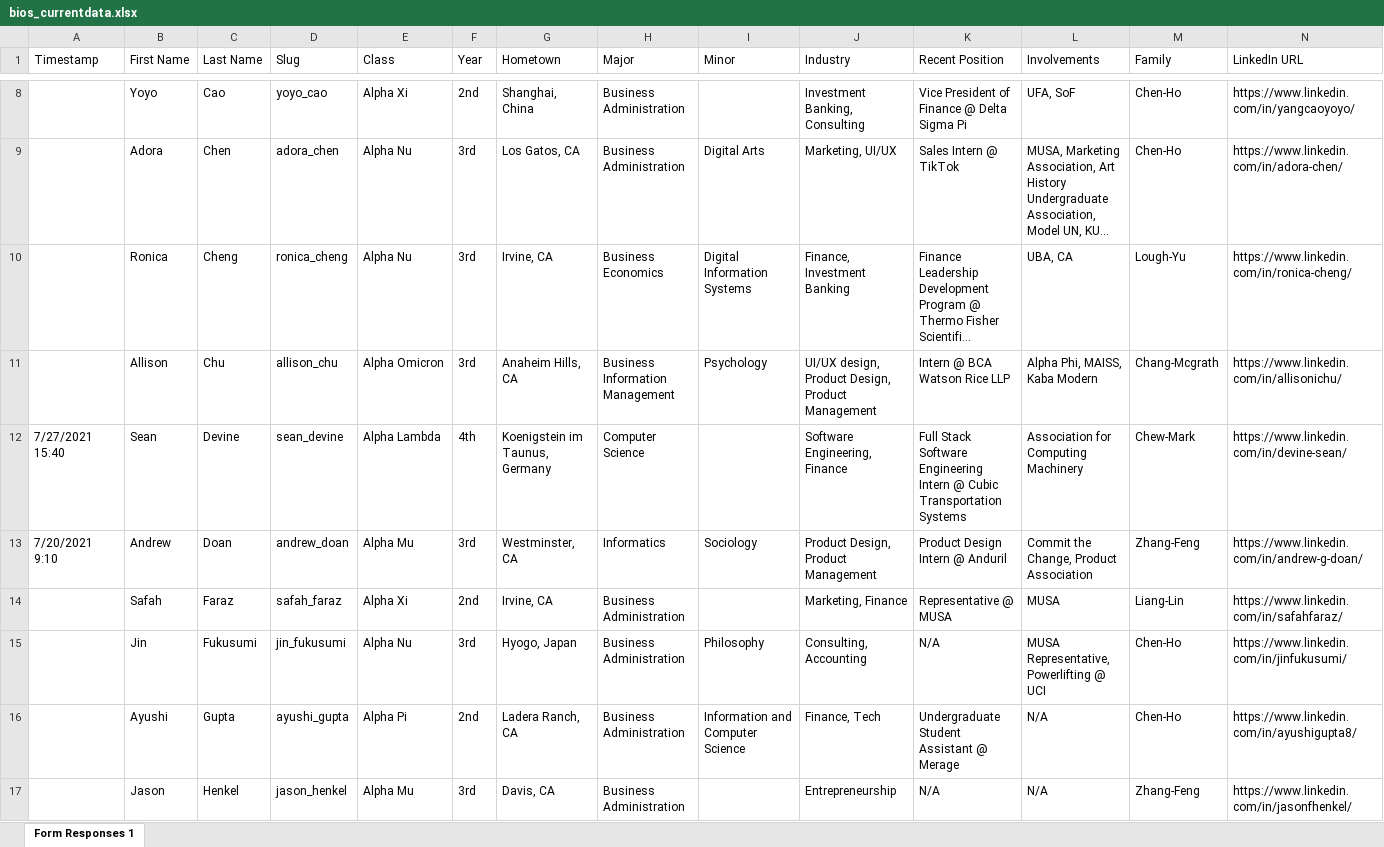
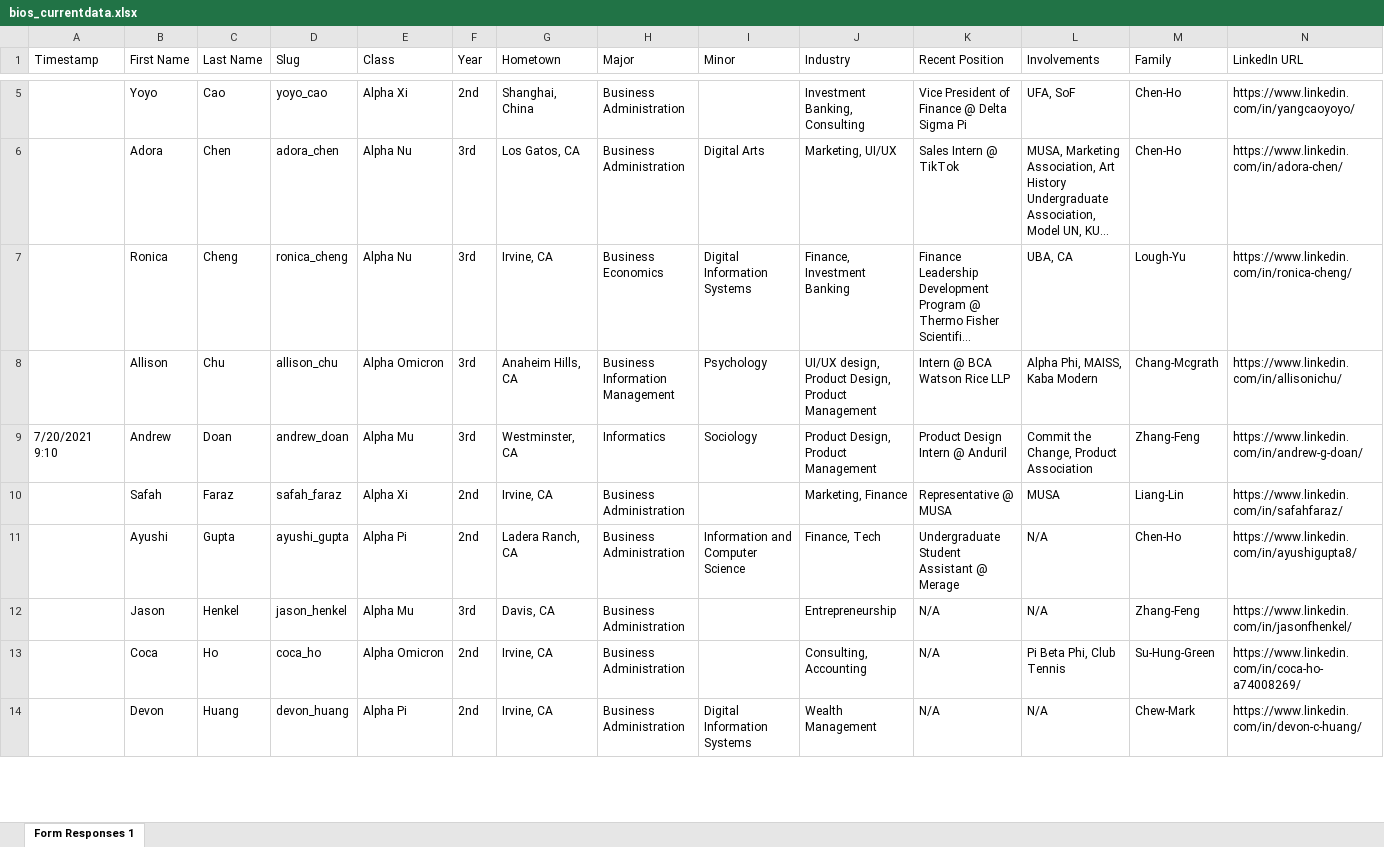
Before and after one commit to dspuci/dspuci-website-gatsby, an Excel workbook: src/data/current_data/bios_currentdata.xlsx, sheet Form Responses 1, drawn as a sheet; only a part is shown, gaps mark what is left out; the shorter side is filled out with more unchanged rows; long unchanged cells end in …; values as stored, in another font and other column widths than the file's, no cell formats; removed rows and columns are numbered as before the commit, all else as after; rows hold the shown columns only; the diff covers the shown part only; the diff names each change by its address in the sheet, - before the commit and + after, or states it on an @@ line.

Commit message:
added some alpha rhos and updated family trees and updated presidential letter

```diff
--- a/src/data/current_data/bios_currentdata.xlsx (sheet Form Responses 1)
+++ b/src/data/current_data/bios_currentdata.xlsx (sheet Form Responses 1)
-row 12: 7/27/2021 15:40 | Sean | Devine | sean_devine | Alpha Lambda | 4th | Koenigstein im Taunus, Germany | Computer Science |  | Software Engineering, Finance | Full Stack Software Engineering Intern @ Cubic Transportation Systems | Association for Computing Machinery | Chew-Mark | https://www.linkedin.com/in/devine-sean/
-row 15:  | Jin | Fukusumi | jin_fukusumi | Alpha Nu | 3rd | Hyogo, Japan | Business Administration | Philosophy | Consulting, Accounting | N/A | MUSA Representative, Powerlifting @ UCI | Chen-Ho | https://www.linkedin.com/in/jinfukusumi/
```
Also changed, not shown: 6 added rows and 12 removed rows elsewhere in this sheet, cell formats, 22 other files.
